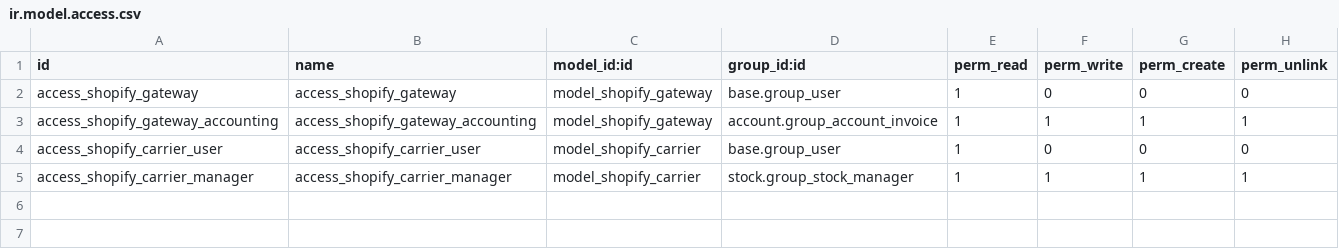
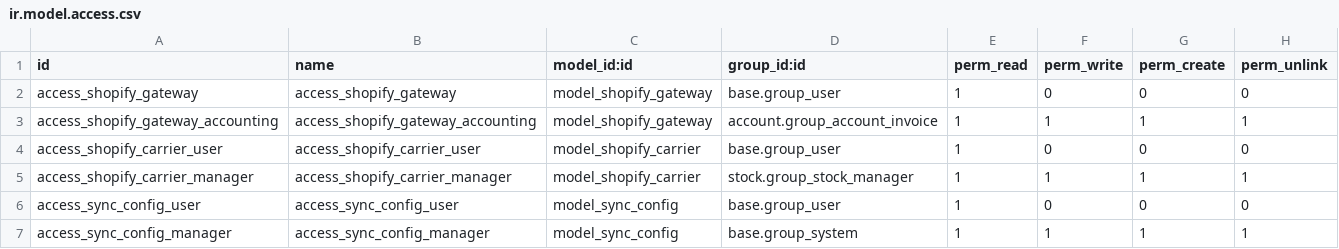
Before and after one commit to Callino/syncspider, a CSV file: syncspider_shopify/security/ir.model.access.csv, drawn as a sheet.

Commit message:
[IMP] improvements to handling multiple syncs

```diff
--- a/syncspider_shopify/security/ir.model.access.csv
+++ b/syncspider_shopify/security/ir.model.access.csv
@@ -5 +5,3 @@ access_shopify_carrier_user,access_shopify_carrier_user,model_shopify_carrier,ba
 access_shopify_carrier_manager,access_shopify_carrier_manager,model_shopify_carrier,stock.group_stock_manager,1,1,1,1
+access_sync_config_user,access_sync_config_user,model_sync_config,base.group_user,1,0,0,0
+access_sync_config_manager,access_sync_config_manager,model_sync_config,base.group_system,1,1,1,1
```
Also changed, not shown: 6 other files.
